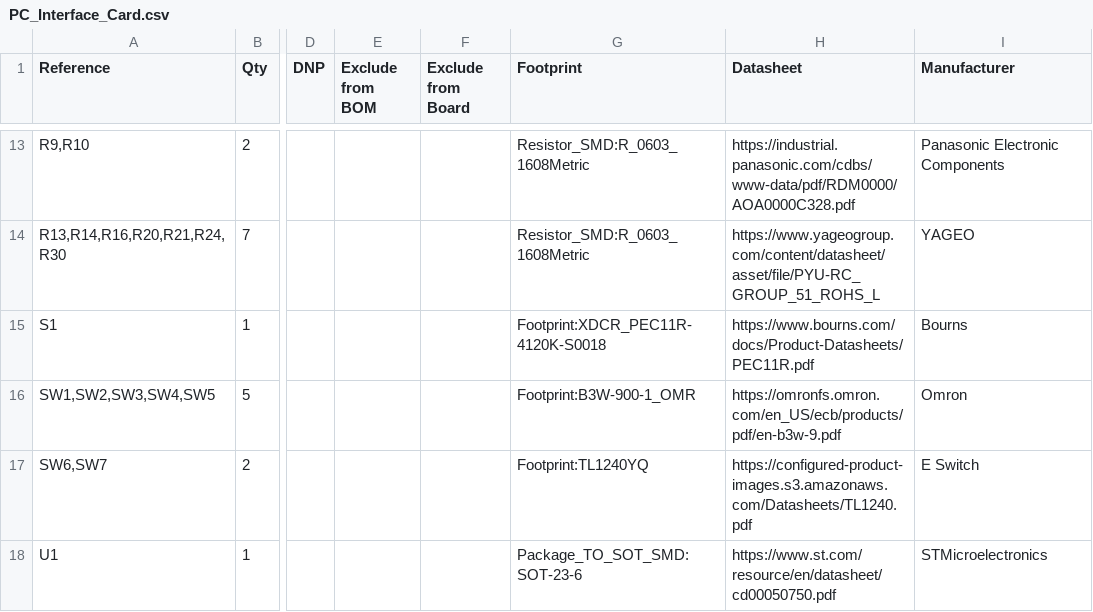
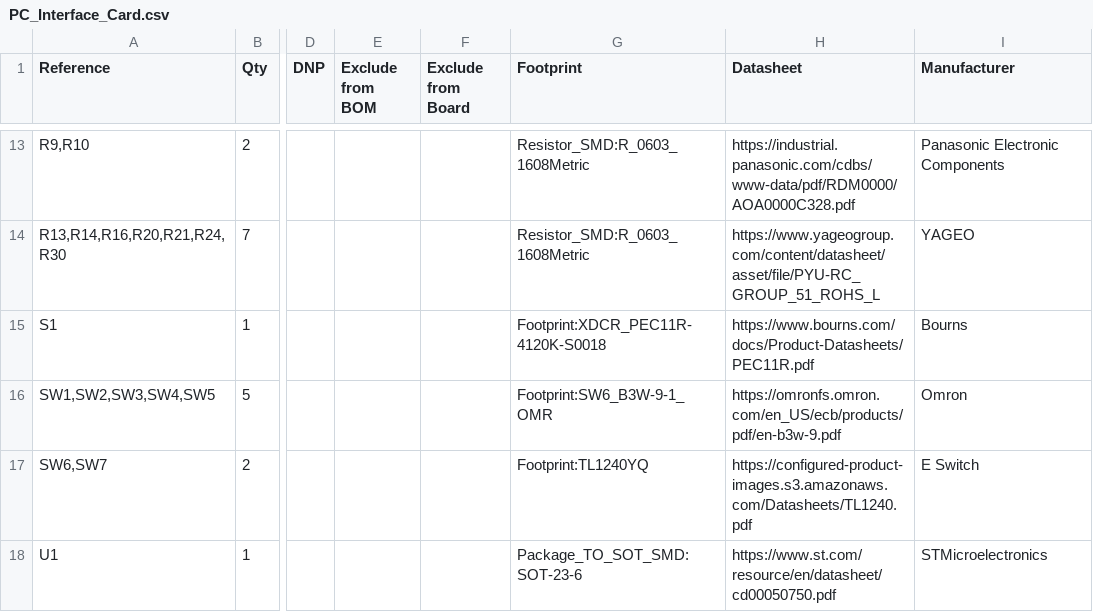
Before and after one commit to HighCarlSagan/OakBridge_MkI, a CSV file: hardware/PC_Interface_Card/PC_Interface_Card.csv, drawn as a sheet; only a part is shown, gaps mark what is left out; the diff names each change by its address in the sheet, - before the commit and + after, or states it on an @@ line.

Commit message:
footprint and 3d model fixes, footprint mismatch persists for B3W-9000 still. Need a fix.

```diff
--- a/hardware/PC_Interface_Card/PC_Interface_Card.csv
+++ b/hardware/PC_Interface_Card/PC_Interface_Card.csv
-G16 (Footprint): Footprint:B3W-900-1_OMR
+G16 (Footprint): Footprint:SW6_B3W-9-1_OMR
```
Also changed, not shown: 10 other files.
